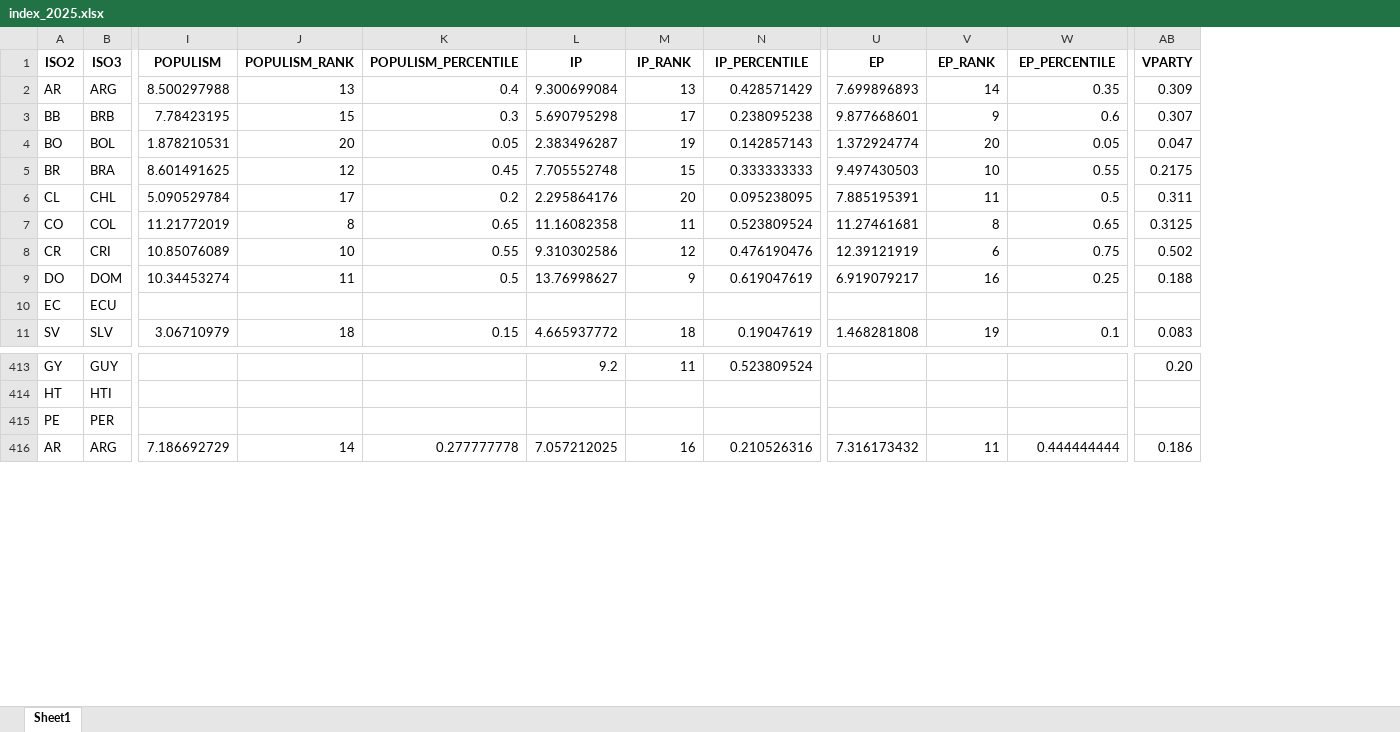
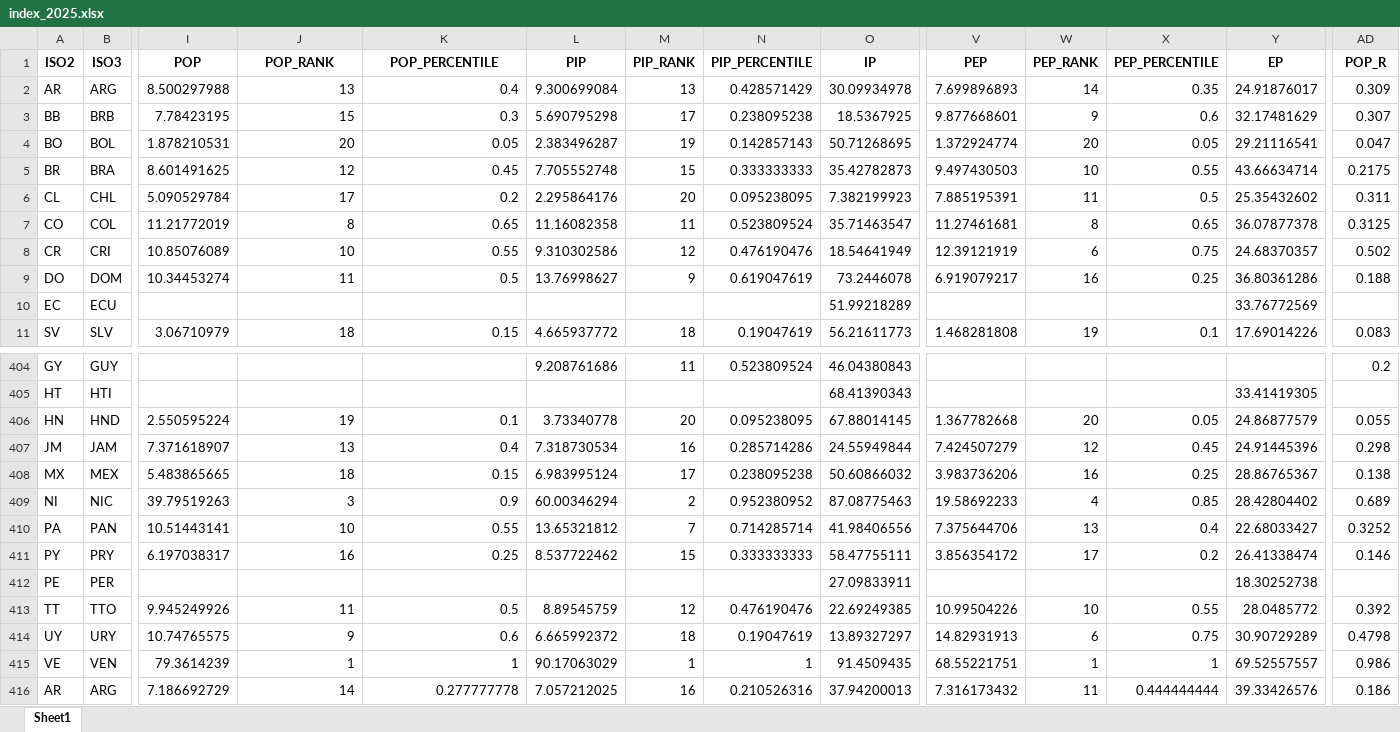
Before and after one commit to ncachanosky/LALLPI, an Excel workbook: content/databases/2025/index_2025.xlsx, sheet Sheet1, drawn as a sheet; only a part is shown, gaps mark what is left out; values as stored, in another font and other column widths than the file's, no borders; addresses are those after the commit; rows hold the shown columns only; the diff covers the shown part only; the diff names each change by its address in the sheet, - before the commit and + after, or states it on an @@ line.

Commit message:
Data clean up

```diff
--- a/content/databases/2025/index_2025.xlsx (sheet Sheet1)
+++ b/content/databases/2025/index_2025.xlsx (sheet Sheet1)
+column O (IP), rows 2-11: 30.09934978 | 18.5367925 | 50.71268695 | 35.42782873 | 7.382199923 | 35.71463547 | 18.54641949 | 73.2446078 | 51.99218289 | 56.21611773; rows 404-405: 46.04380843 | 68.41390343; row 412: 27.09833911; row 416: 37.94200013
+column Y (EP), rows 2-11: 24.91876017 | 32.17481629 | 29.21116541 | 43.66634714 | 25.35432602 | 36.07877378 | 24.68370357 | 36.80361286 | 33.76772569 | 17.69014226; row 405: 33.41419305; row 412: 18.30252738; row 416: 39.33426576
-I1: POPULISM
+I1: POP
-J1: POPULISM_RANK
+J1: POP_RANK
-K1: POPULISM_PERCENTILE
+K1: POP_PERCENTILE
-L1: IP
+L1: PIP
-M1: IP_RANK
+M1: PIP_RANK
-N1: IP_PERCENTILE
+N1: PIP_PERCENTILE
-V1: EP
+V1: PEP
-W1: EP_RANK
+W1: PEP_RANK
-X1: EP_PERCENTILE
+X1: PEP_PERCENTILE
-AD1: VPARTY
+AD1: POP_R
-L404 (PIP): 9.2
+L404 (PIP): 9.208761686
-AD404 (POP_R): 0.20
+AD404 (POP_R): 0.2
+row 406: HN | HND | 2.550595224 | 19 | 0.1 | 3.73340778 | 20 | 0.095238095 | 67.88014145 | 1.367782668 | 20 | 0.05 | 24.86877579 | 0.055
+row 407: JM | JAM | 7.371618907 | 13 | 0.4 | 7.318730534 | 16 | 0.285714286 | 24.55949844 | 7.424507279 | 12 | 0.45 | 24.91445396 | 0.298
+row 408: MX | MEX | 5.483865665 | 18 | 0.15 | 6.983995124 | 17 | 0.238095238 | 50.60866032 | 3.983736206 | 16 | 0.25 | 28.86765367 | 0.138
+row 409: NI | NIC | 39.79519263 | 3 | 0.9 | 60.00346294 | 2 | 0.952380952 | 87.08775463 | 19.58692233 | 4 | 0.85 | 28.42804402 | 0.689
+row 410: PA | PAN | 10.51443141 | 10 | 0.55 | 13.65321812 | 7 | 0.714285714 | 41.98406556 | 7.375644706 | 13 | 0.4 | 22.68033427 | 0.3252
+row 411: PY | PRY | 6.197038317 | 16 | 0.25 | 8.537722462 | 15 | 0.333333333 | 58.47755111 | 3.856354172 | 17 | 0.2 | 26.41338474 | 0.146
+row 413: TT | TTO | 9.945249926 | 11 | 0.5 | 8.89545759 | 12 | 0.476190476 | 22.69249385 | 10.99504226 | 10 | 0.55 | 28.0485772 | 0.392
+row 414: UY | URY | 10.74765575 | 9 | 0.6 | 6.665992372 | 18 | 0.19047619 | 13.89327297 | 14.82931913 | 6 | 0.75 | 30.90729289 | 0.4798
+row 415: VE | VEN | 79.3614239 | 1 | 1 | 90.17063029 | 1 | 1 | 91.4509435 | 68.55221751 | 1 | 1 | 69.52557557 | 0.986
```
Also changed, not shown: 7 added rows, 16 removed rows and 15 edited cells elsewhere in this sheet, 5 other files.
